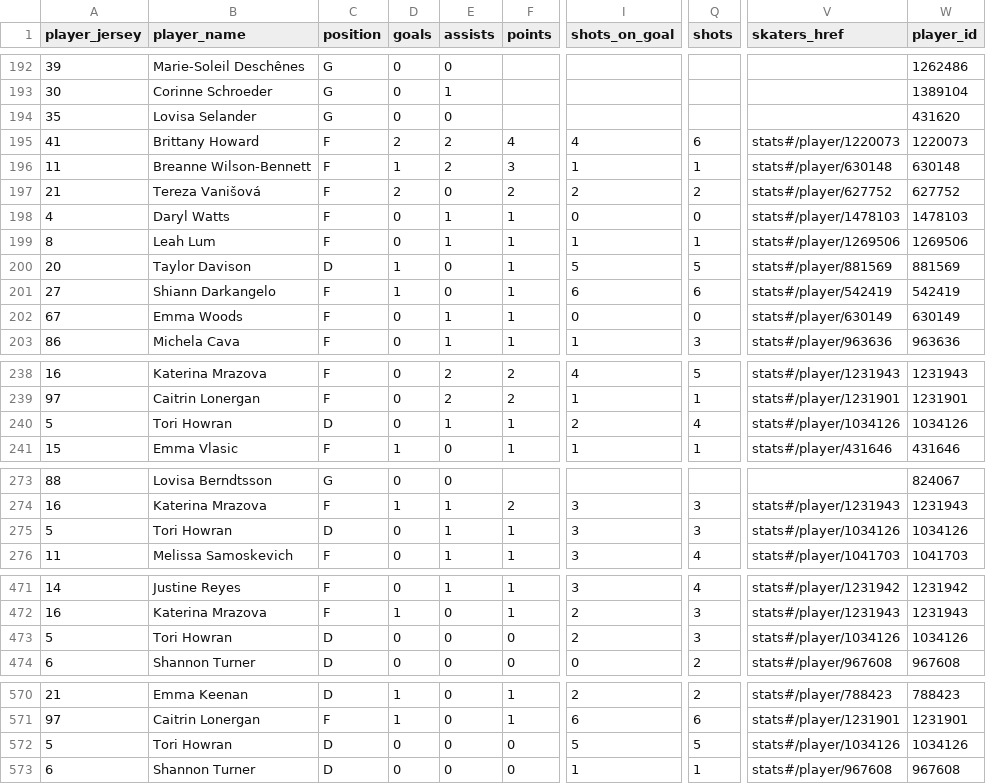
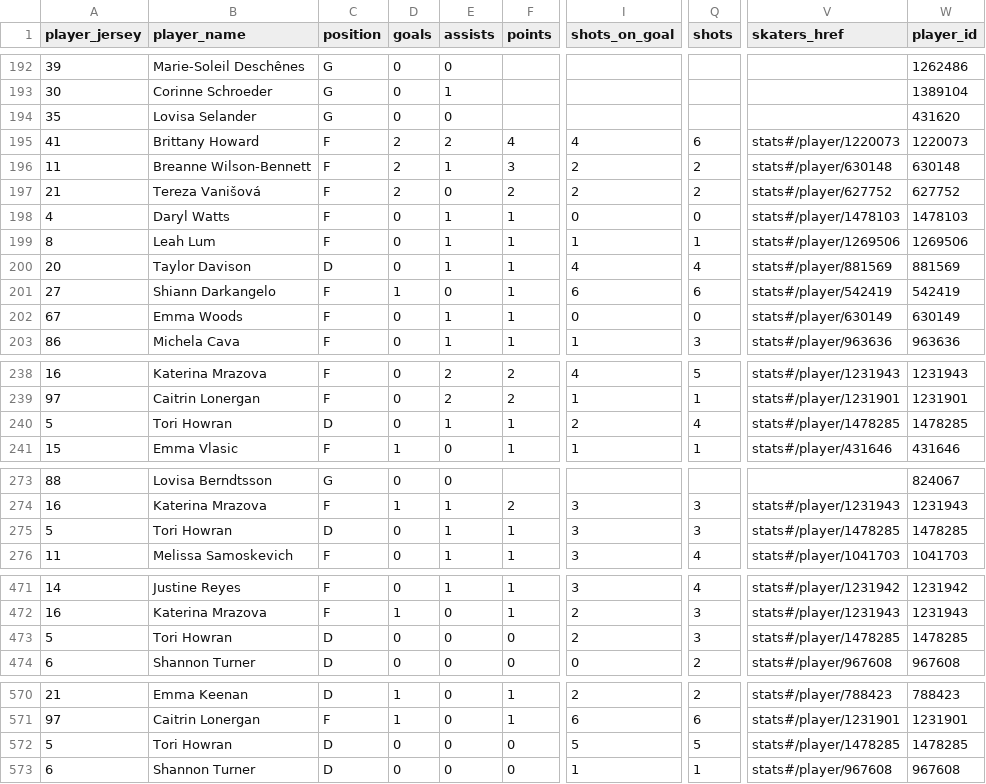
Before and after one commit to sportsdataverse/fastRhockey-data, a CSV file: phf/player_box/csv/player_box_2023.csv, drawn as a sheet; only a part is shown, gaps mark what is left out; the diff covers the shown part only; the diff names each change by its address in the sheet, - before the commit and + after, or states it on an @@ line.

```diff
--- a/phf/player_box/csv/player_box_2023.csv
+++ b/phf/player_box/csv/player_box_2023.csv
-D196 (goals): 1
+D196 (goals): 2
-E196 (assists): 2
+E196 (assists): 1
-I196 (shots_on_goal): 1
+I196 (shots_on_goal): 2
-Q196 (shots): 1
+Q196 (shots): 2
-D200 (goals): 1
+D200 (goals): 0
-E200 (assists): 0
+E200 (assists): 1
-I200 (shots_on_goal): 5
+I200 (shots_on_goal): 4
-Q200 (shots): 5
+Q200 (shots): 4
-V240 (skaters_href): stats#/player/1034126
+V240 (skaters_href): stats#/player/1478285
-W240 (player_id): 1034126
+W240 (player_id): 1478285
-V275 (skaters_href): stats#/player/1034126
+V275 (skaters_href): stats#/player/1478285
-W275 (player_id): 1034126
+W275 (player_id): 1478285
-V473 (skaters_href): stats#/player/1034126
+V473 (skaters_href): stats#/player/1478285
-W473 (player_id): 1034126
+W473 (player_id): 1478285
-V572 (skaters_href): stats#/player/1034126
+V572 (skaters_href): stats#/player/1478285
-W572 (player_id): 1034126
+W572 (player_id): 1478285
```
Also changed, not shown: 18 edited cells elsewhere in this file, phf/phf_games_in_data_repo.csv, phf/schedules/csv/phf_schedule_2023.csv, 38 other files.
